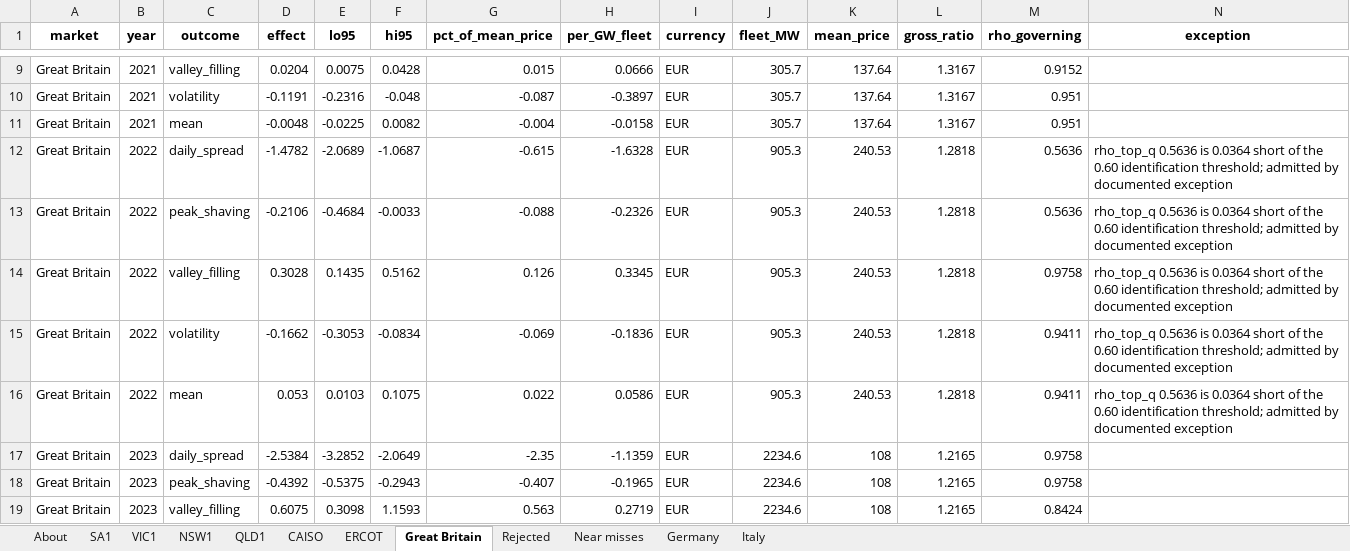
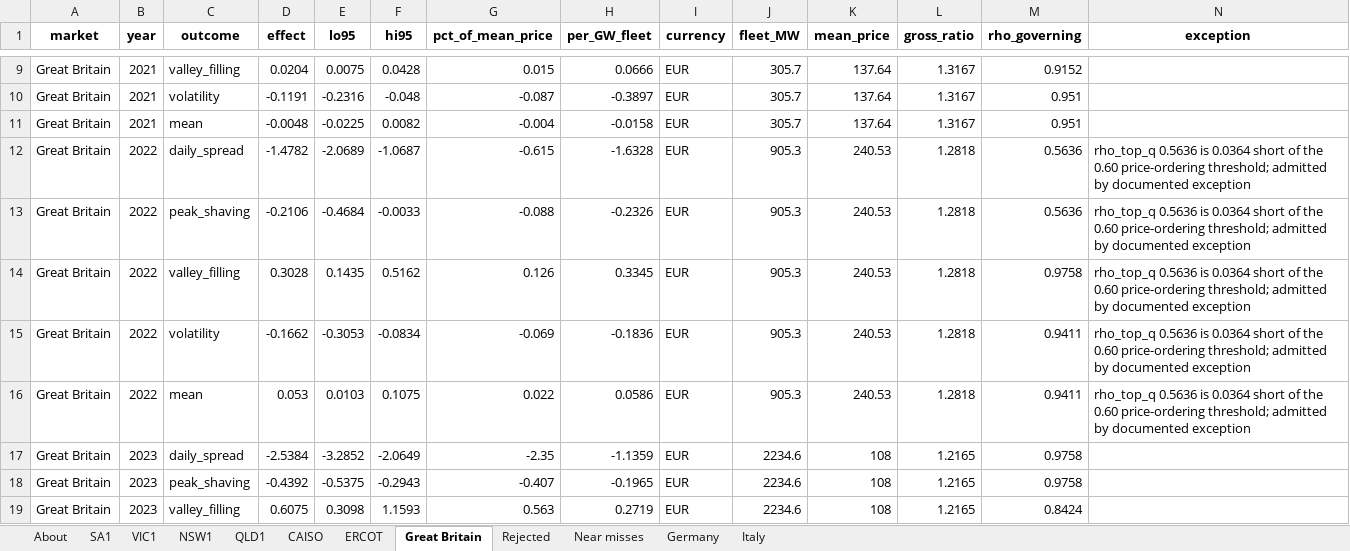
Before and after one commit to karthik25-Hub/github_export_price_analysis, an Excel workbook: battery_price_impact.xlsx, sheet Great Britain, drawn as a sheet; only a part is shown, gaps mark what is left out; values as stored, in another font and other column widths than the file's, no borders; the diff names each change by its address in the sheet, - before the commit and + after, or states it on an @@ line.

```diff
--- a/battery_price_impact.xlsx (sheet Great Britain)
+++ b/battery_price_impact.xlsx (sheet Great Britain)
-N12:N16 (exception): …the 0.60 identification threshold; admitted…
+N12:N16 (exception): …the 0.60 price-ordering threshold; admitted…
```
Also changed, not shown: 4 other files.
